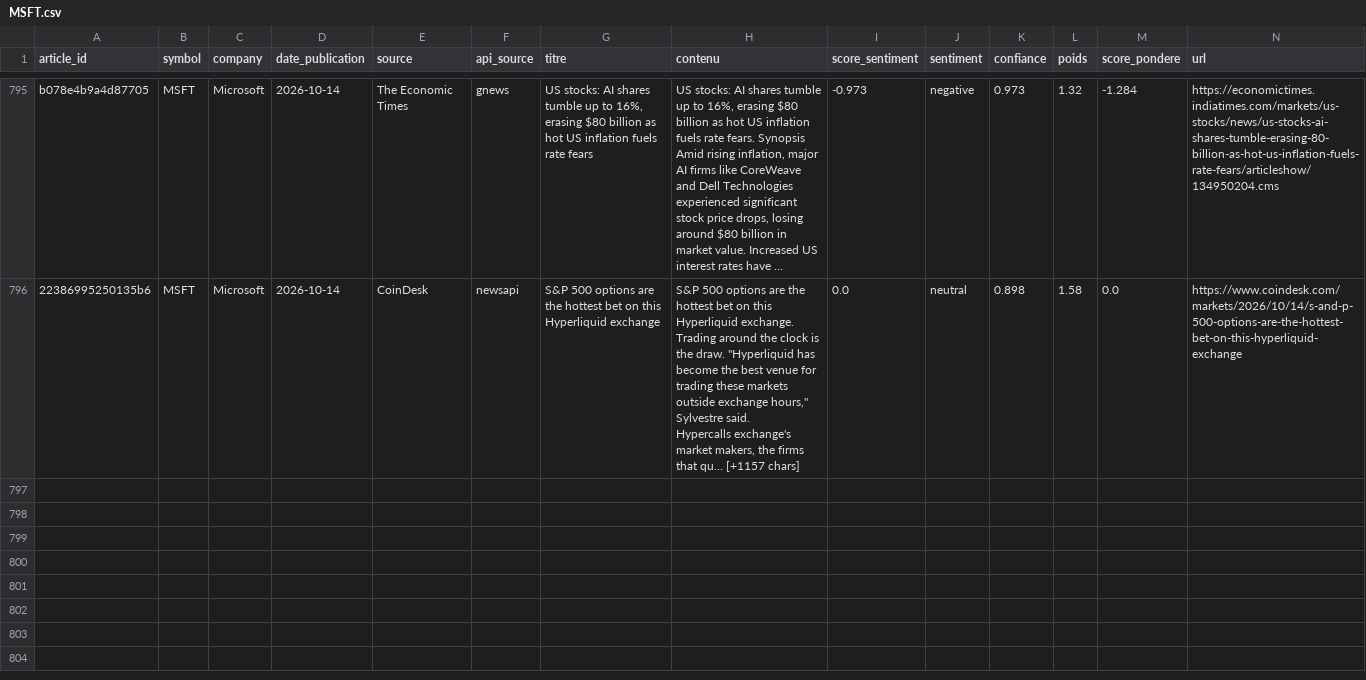
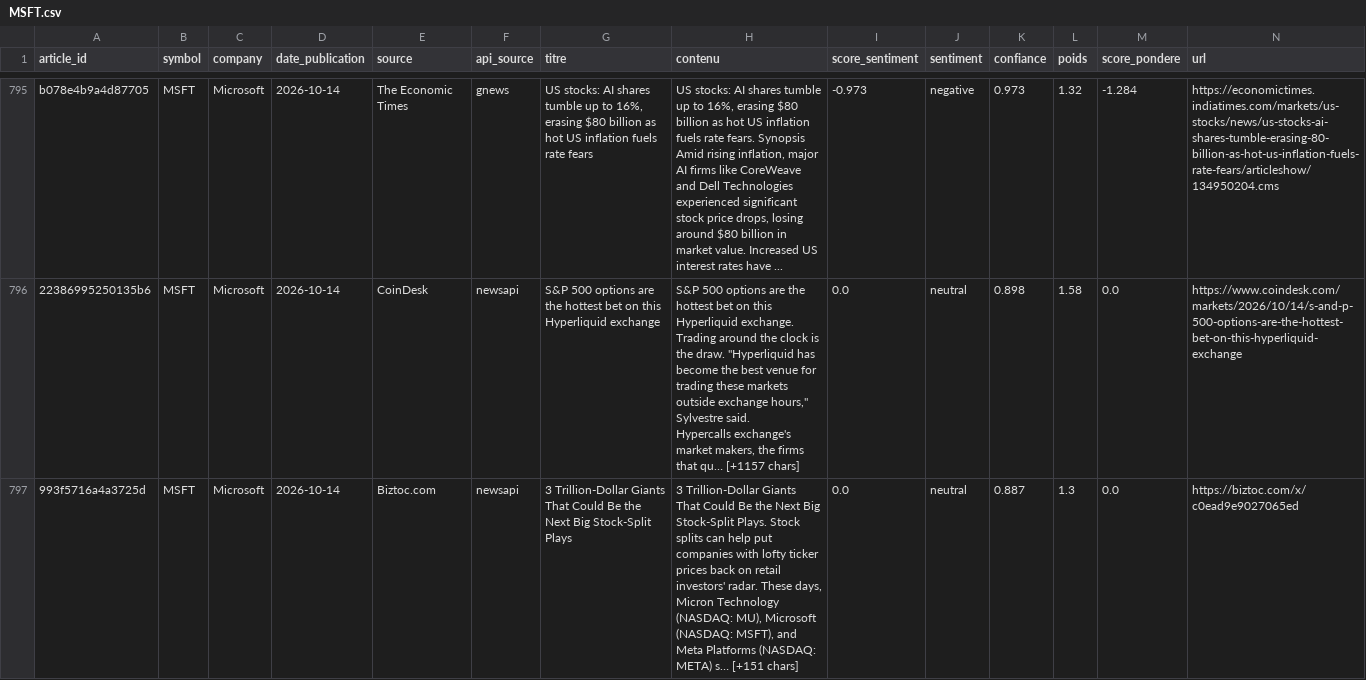
Before and after one commit to adam-hassen/stock-auto-update, a CSV file: data/articles_sentiment/MSFT.csv, drawn as a sheet; only a part is shown, gaps mark what is left out; rows hold the shown columns only; the diff covers the shown part only; the diff names each change by its address in the sheet, - before the commit and + after, or states it on an @@ line.

```diff
--- a/data/articles_sentiment/MSFT.csv
+++ b/data/articles_sentiment/MSFT.csv
+row 797: 993f5716a4a3725d | MSFT | Microsoft | 2026-10-14 | Biztoc.com | newsapi | 3 Trillion-Dollar Giants That Could Be the Next Big Stock-Split Plays | 3 Trillion-Dollar Giants That Could Be the Next Big Stock-Split Plays. Stock splits can help put companies with lofty ticker prices back on retail investors' radar. These days, Micron Technology (NASDAQ: MU), Microsoft (NASDAQ: MSFT), and Meta Platforms (NASDAQ: META) s… [+151 chars] | 0.0 | neutral | 0.887 | 1.3 | 0.0 | https://biztoc.com/x/c0ead9e9027065ed
```
Also changed, not shown: 2 added rows elsewhere in this file, data/articles_sentiment/AAPL.csv, data/articles_sentiment/AMZN.csv, 14 other files.
